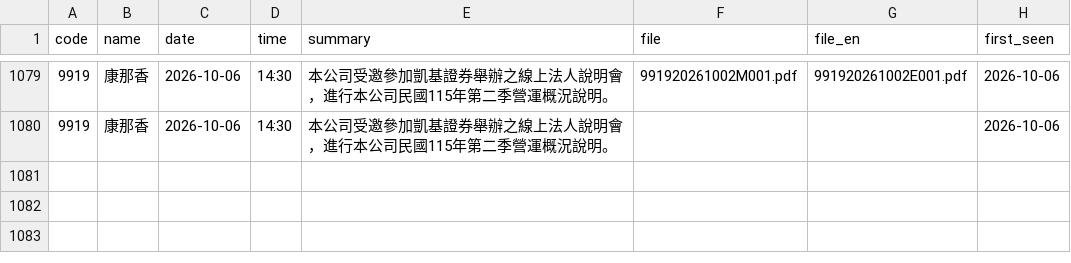
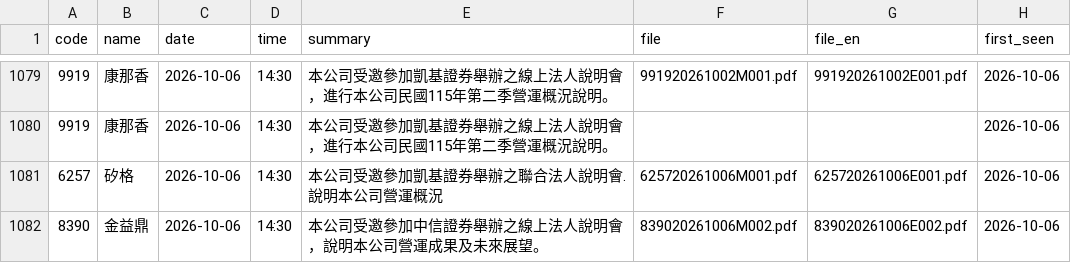
Before and after one commit to metallicatw/tw-six-metrics, a CSV file: data/aipick/talks/index.csv, drawn as a sheet; only a part is shown, gaps mark what is left out; the diff names each change by its address in the sheet, - before the commit and + after, or states it on an @@ line.

```diff
--- a/data/aipick/talks/index.csv
+++ b/data/aipick/talks/index.csv
+row 1081: 6257 | 矽格 | 2026-10-06 | 14:30 | 本公司受邀參加凱基證券舉辦之聯合法人說明會.說明本公司營運概況 | 625720261006M001.pdf | 625720261006E001.pdf | 2026-10-06
+row 1082: 8390 | 金益鼎 | 2026-10-06 | 14:30 | 本公司受邀參加中信證券舉辦之線上法人說明會，說明本公司營運成果及未來展望。 | 839020261006M002.pdf | 839020261006E002.pdf | 2026-10-06
```
Also changed, not shown: data/chipflow/journal.csv, data/valuations.csv, 12 other files.
